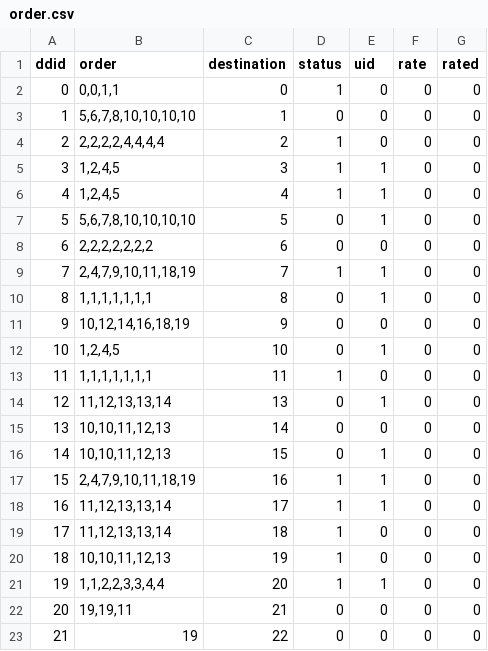
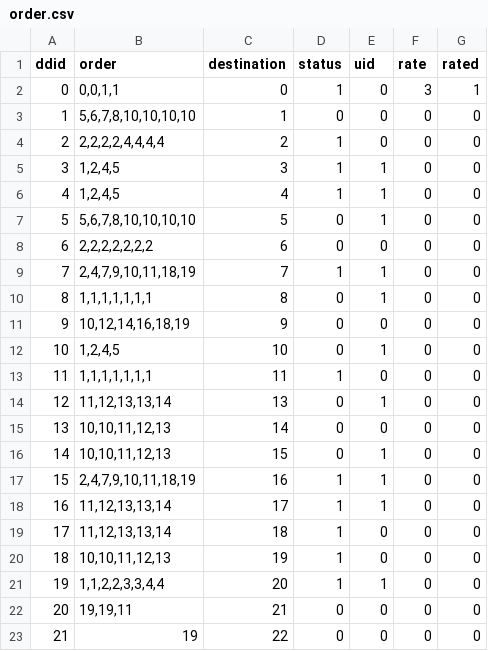
Before and after one commit to rafaellichen/Restaurant-Ordering-System, a CSV file: data/order.csv, drawn as a sheet.

```diff
--- a/data/order.csv
+++ b/data/order.csv
@@ -1,3 +1,3 @@
 ddid,order,destination,status,uid,rate,rated
-0,"0,0,1,1",0,1,0,0,0
+0,"0,0,1,1",0,1,0,3,1
 1,"5,6,7,8,10,10,10,10",1,0,0,0,0
```
Also changed, not shown: data/compliments.csv, data/users.csv, 3 other files.
